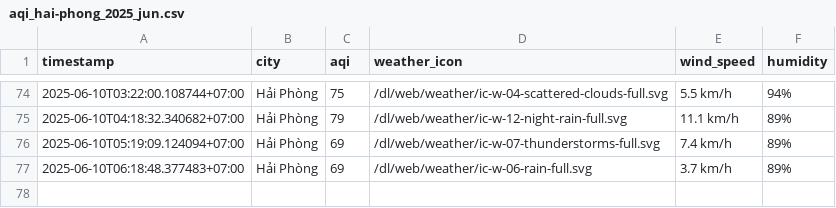
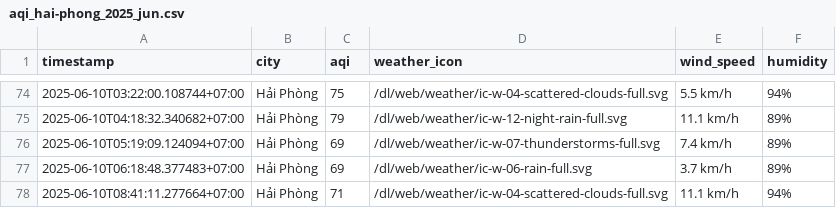
Before and after one commit to Vydtt4947/cuoi_ki, a CSV file: result/hai-phong/aqi_hai-phong_2025_jun.csv, drawn as a sheet; only a part is shown, gaps mark what is left out; the diff names each change by its address in the sheet, - before the commit and + after, or states it on an @@ line.

```diff
--- a/result/hai-phong/aqi_hai-phong_2025_jun.csv
+++ b/result/hai-phong/aqi_hai-phong_2025_jun.csv
+row 78: 2025-06-10T08:41:11.277664+07:00 | Hải Phòng | 71 | /dl/web/weather/ic-w-04-scattered-clouds-full.svg | 11.1 km/h | 94%
```
Also changed, not shown: result/can-tho/aqi_can-tho_2025_jun.csv, result/da-nang/aqi_da-nang_2025_jun.csv, 5 other files.
